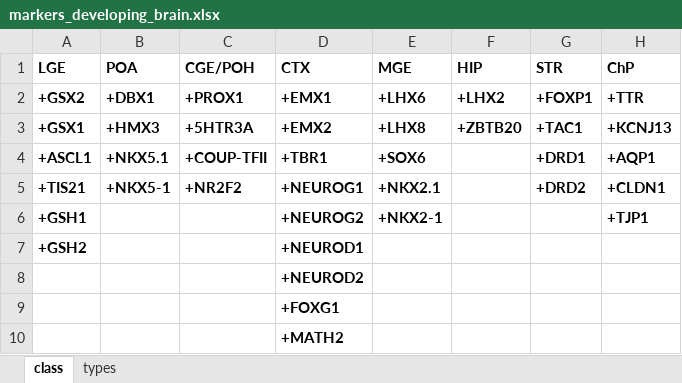
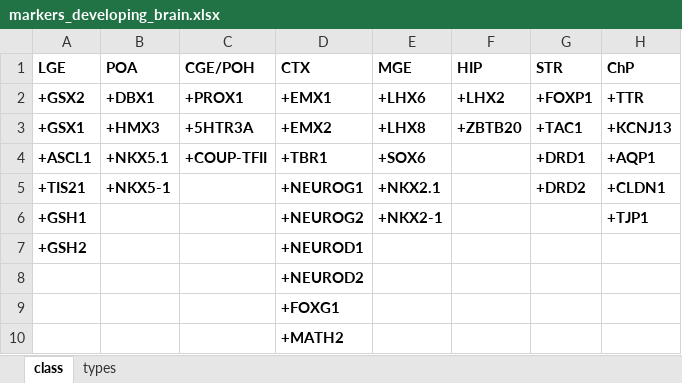
Before and after one commit to jkubis96/JSEQ_scRNAseq, an Excel workbook: requirements_file/markers_developing_brain.xlsx, sheet class, drawn as a sheet; only a part is shown; values as stored, in another font and other column widths than the file's, no borders; the diff names each change by its address in the sheet, - before the commit and + after, or states it on an @@ line.

```diff
--- a/requirements_file/markers_developing_brain.xlsx (sheet class)
+++ b/requirements_file/markers_developing_brain.xlsx (sheet class)
-C5 (CGE/POH): +NR2F2
+C5 (CGE/POH): (empty)
```
Also changed, not shown: sheet types, 3 other files.
